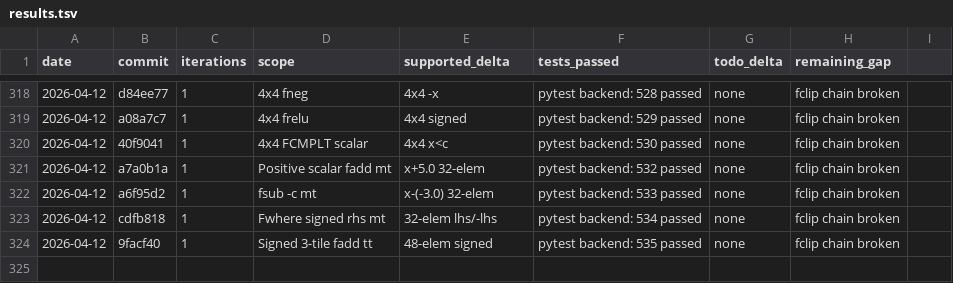
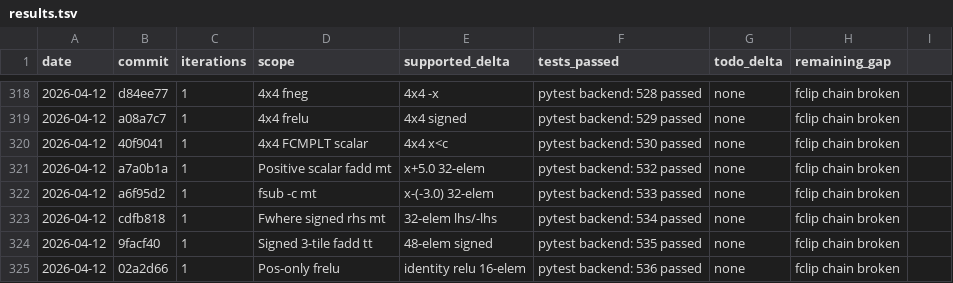
Before and after one commit to hanw/tinytpu, a TSV file: results.tsv, drawn as a sheet; only a part is shown, gaps mark what is left out.

Commit message:
tinytpu: add positive-only full-tile float RELU coverage

```diff
--- a/results.tsv
+++ b/results.tsv
@@ -324 +324,2 @@ date	commit	iterations	scope	supported_delta	tests_passed	todo_delta	remaining_g
 2026-04-12	9facf40	1	Signed 3-tile fadd tt	48-elem signed	pytest backend: 535 passed	none	fclip chain broken
+2026-04-12	02a2d66	1	Pos-only frelu	identity relu 16-elem	pytest backend: 536 passed	none	fclip chain broken
```
Also changed, not shown: 1 other file.
